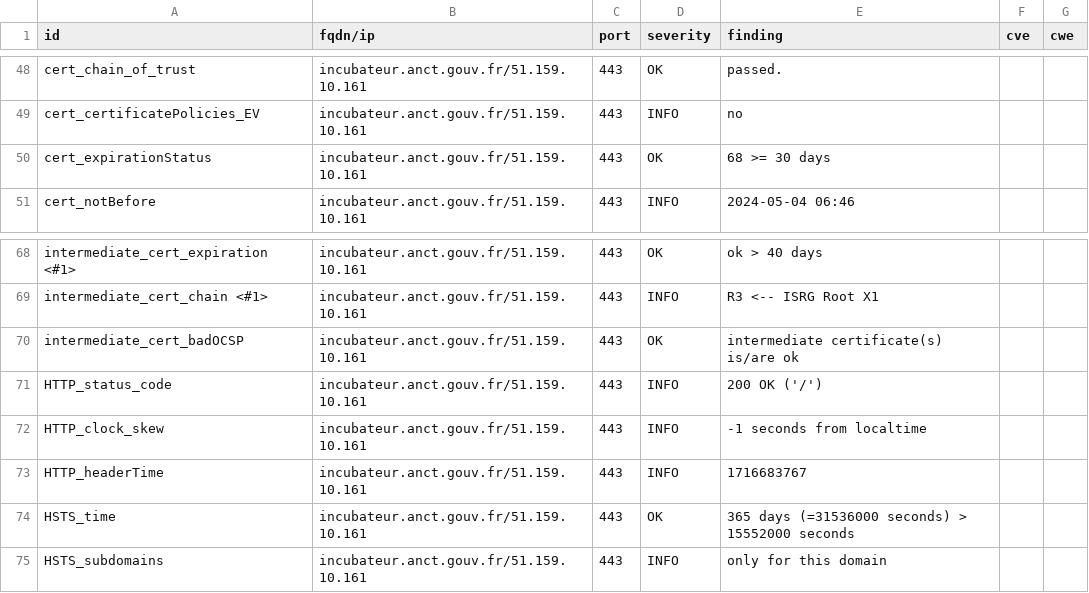
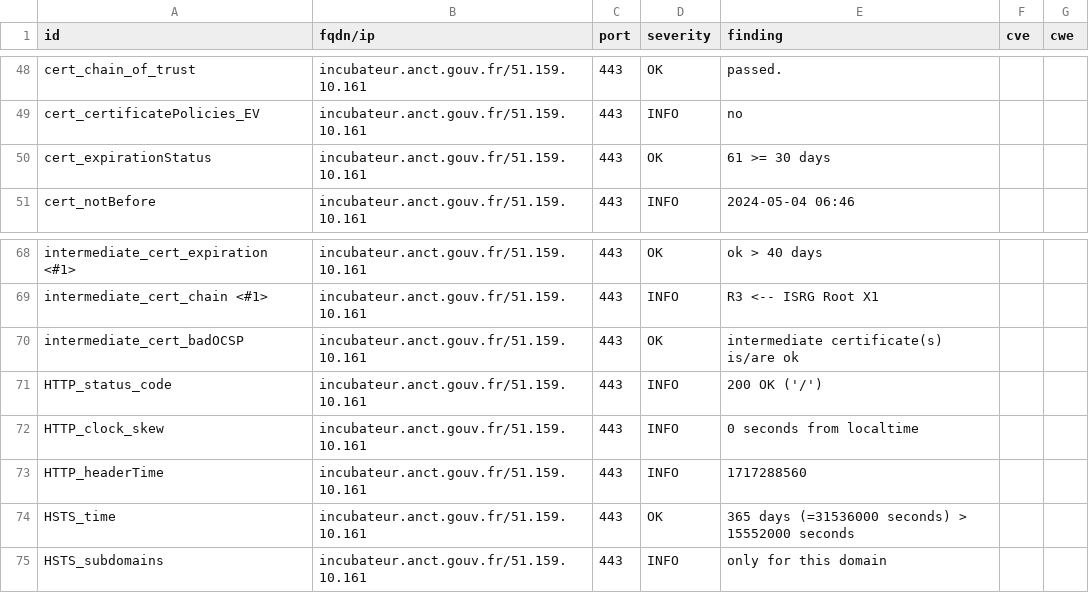
Before and after one commit to incubateur-territoires/dashlord, a CSV file: results/aHR0cHM6Ly9pbmN1YmF0ZXVyLmFuY3QuZ291di5mci8=/testssl.csv, drawn as a sheet; only a part is shown, gaps mark what is left out.

```diff
--- a/results/aHR0cHM6Ly9pbmN1YmF0ZXVyLmFuY3QuZ291di5mci8=/testssl.csv
+++ b/results/aHR0cHM6Ly9pbmN1YmF0ZXVyLmFuY3QuZ291di5mci8=/testssl.csv
@@ -49,3 +49,3 @@
 "cert_certificatePolicies_EV","incubateur.anct.gouv.fr/51.159.10.161","443","INFO","no","",""
-"cert_expirationStatus","incubateur.anct.gouv.fr/51.159.10.161","443","OK","68 >= 30 days","",""
+"cert_expirationStatus","incubateur.anct.gouv.fr/51.159.10.161","443","OK","61 >= 30 days","",""
 "cert_notBefore","incubateur.anct.gouv.fr/51.159.10.161","443","INFO","2024-05-04 06:46","",""
@@ -71,4 +71,4 @@
 "HTTP_status_code","incubateur.anct.gouv.fr/51.159.10.161","443","INFO","200 OK ('/')","",""
-"HTTP_clock_skew","incubateur.anct.gouv.fr/51.159.10.161","443","INFO","-1 seconds from localtime","",""
-"HTTP_headerTime","incubateur.anct.gouv.fr/51.159.10.161","443","INFO","1716683767","",""
+"HTTP_clock_skew","incubateur.anct.gouv.fr/51.159.10.161","443","INFO","0 seconds from localtime","",""
+"HTTP_headerTime","incubateur.anct.gouv.fr/51.159.10.161","443","INFO","1717288560","",""
 "HSTS_time","incubateur.anct.gouv.fr/51.159.10.161","443","OK","365 days (=31536000 seconds) > 15552000 seconds","",""
```
Also changed, not shown: 9 other files.
